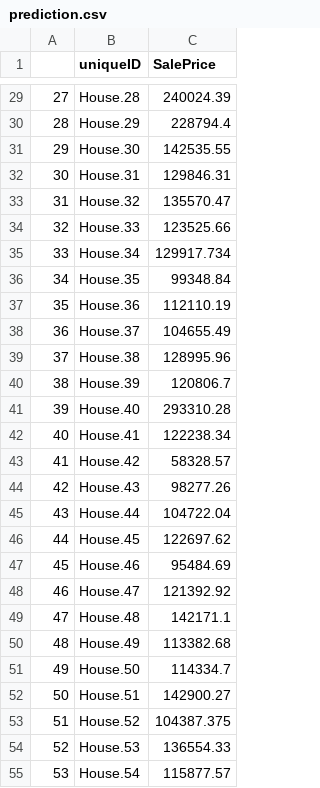
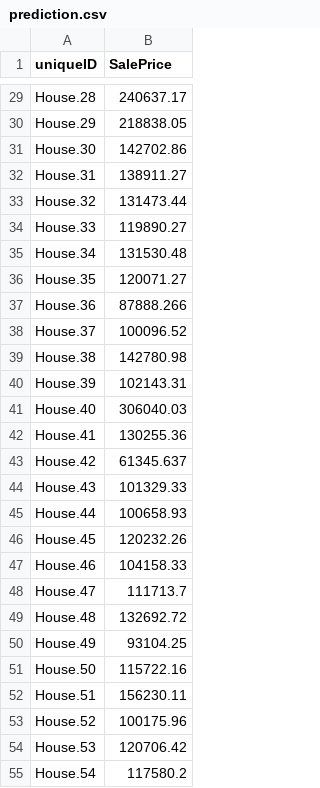
Before and after one commit to vh42720/MAS_Fall_22, a CSV file: Stat_580/project_2/data/result/prediction.csv, drawn as a sheet; only a part is shown, gaps mark what is left out; removed rows and columns are numbered as before the commit, all else as after; the diff covers the shown part only; the diff names each change by its address in the sheet, - before the commit and + after, or states it on an @@ line.

```diff
--- a/Stat_580/project_2/data/result/prediction.csv
+++ b/Stat_580/project_2/data/result/prediction.csv
-column A, rows 29-55: 27 | 28 | 29 | 30 | 31 | 32 | 33 | 34 | 35 | 36 | 37 | 38 | 39 | 40 | 41 | 42 | 43 | 44 | 45 | 46 | 47 | 48 | 49 | 50 | 51 | 52 | 53
-B29 (SalePrice): 240024.39
+B29 (SalePrice): 240637.17
-B30 (SalePrice): 228794.4
+B30 (SalePrice): 218838.05
-B31 (SalePrice): 142535.55
+B31 (SalePrice): 142702.86
-B32 (SalePrice): 129846.31
+B32 (SalePrice): 138911.27
-B33 (SalePrice): 135570.47
+B33 (SalePrice): 131473.44
-B34 (SalePrice): 123525.66
+B34 (SalePrice): 119890.27
-B35 (SalePrice): 129917.734
+B35 (SalePrice): 131530.48
-B36 (SalePrice): 99348.84
+B36 (SalePrice): 120071.27
-B37 (SalePrice): 112110.19
+B37 (SalePrice): 87888.266
-B38 (SalePrice): 104655.49
+B38 (SalePrice): 100096.52
-B39 (SalePrice): 128995.96
+B39 (SalePrice): 142780.98
-B40 (SalePrice): 120806.7
+B40 (SalePrice): 102143.31
-B41 (SalePrice): 293310.28
+B41 (SalePrice): 306040.03
-B42 (SalePrice): 122238.34
+B42 (SalePrice): 130255.36
-B43 (SalePrice): 58328.57
+B43 (SalePrice): 61345.637
-B44 (SalePrice): 98277.26
+B44 (SalePrice): 101329.33
-B45 (SalePrice): 104722.04
+B45 (SalePrice): 100658.93
-B46 (SalePrice): 122697.62
+B46 (SalePrice): 120232.26
-B47 (SalePrice): 95484.69
+B47 (SalePrice): 104158.33
-B48 (SalePrice): 121392.92
+B48 (SalePrice): 111713.7
-B49 (SalePrice): 142171.1
+B49 (SalePrice): 132692.72
-B50 (SalePrice): 113382.68
+B50 (SalePrice): 93104.25
-B51 (SalePrice): 114334.7
+B51 (SalePrice): 115722.16
-B52 (SalePrice): 142900.27
+B52 (SalePrice): 156230.11
-B53 (SalePrice): 104387.375
+B53 (SalePrice): 100175.96
-B54 (SalePrice): 136554.33
+B54 (SalePrice): 120706.42
-B55 (SalePrice): 115877.57
+B55 (SalePrice): 117580.2
```
Also changed, not shown: 40 edited cells elsewhere in this file, 10 other files.
